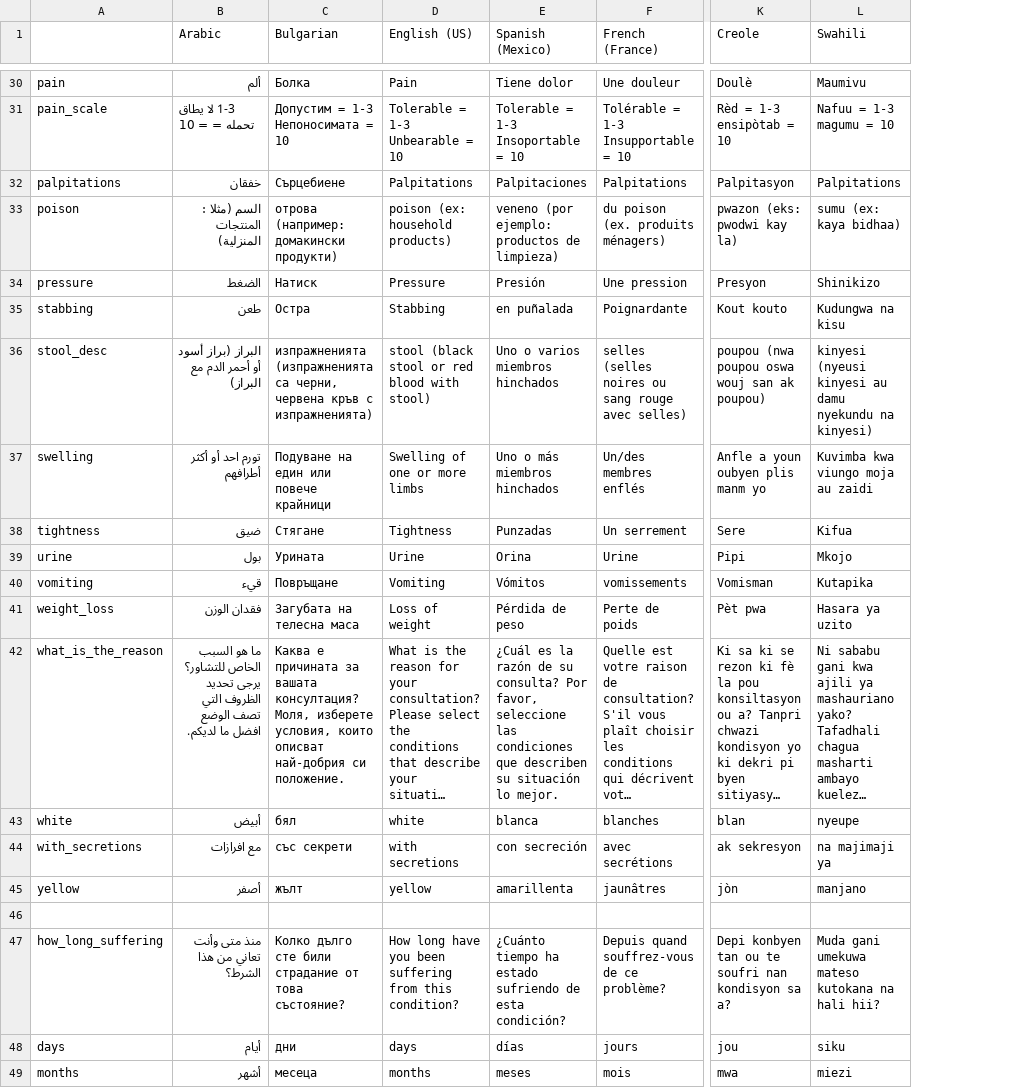
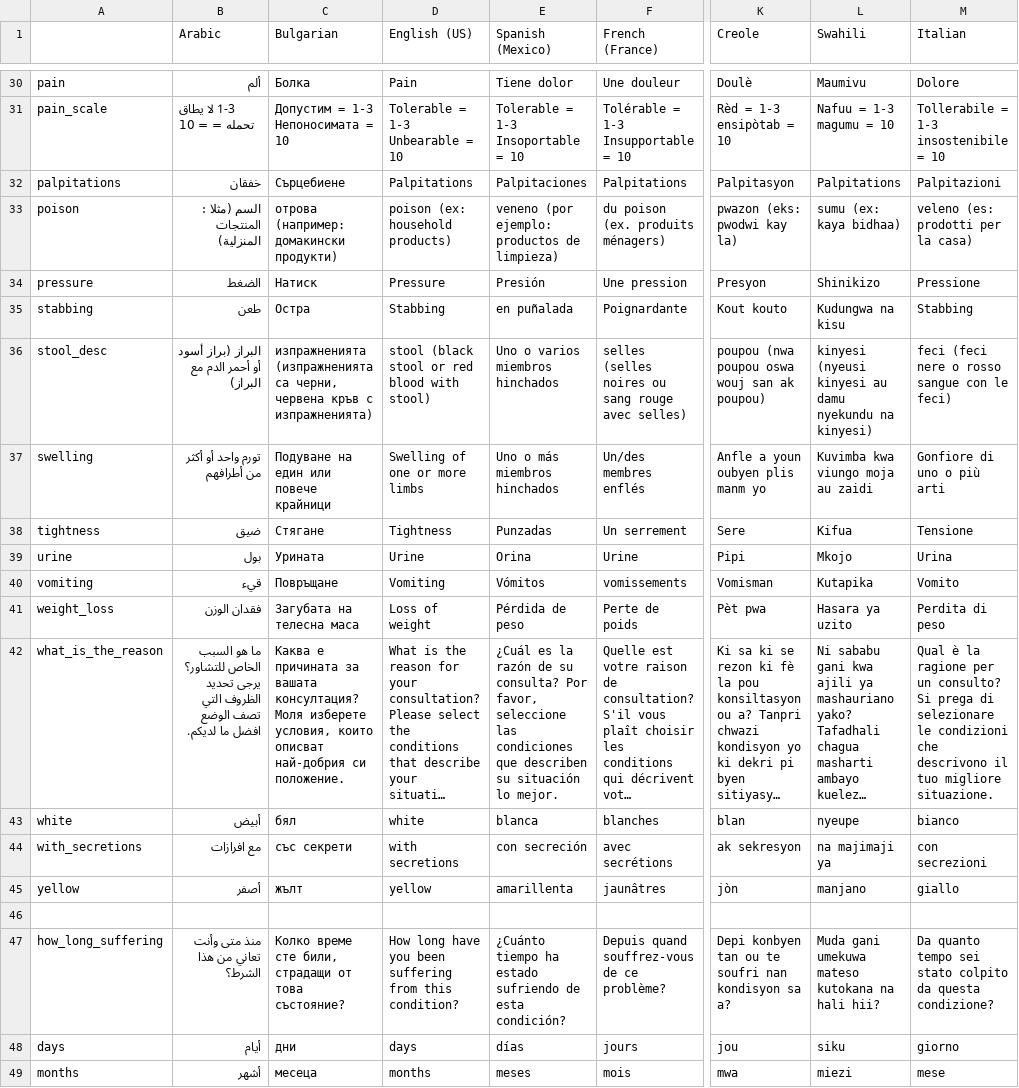
Before and after one commit to andygale/hospital_forms, a CSV file: config/locales/translations.csv, drawn as a sheet; only a part is shown, gaps mark what is left out; long unchanged cells end in …; the diff covers the shown part only; the diff names each change by its address in the sheet, - before the commit and + after, or states it on an @@ line.

Commit message:
Adding Italian

```diff
--- a/config/locales/translations.csv
+++ b/config/locales/translations.csv
+column M (Italian), rows 30-49: Dolore | Tollerabile = 1-3 insostenibile = 10 | Palpitazioni | veleno (es: prodotti per la casa) | Pressione | Stabbing | feci (feci nere o rosso sangue con le feci) | Gonfiore di uno o più arti | Tensione | Urina | Vomito | Perdita di peso | Qual è la ragione per un consulto? Si prega di selezionare le condizioni che descrivono il tuo migliore situazione. | bianco | con secrezioni | giallo |  | Da quanto tempo sei stato colpito da questa condizione? | giorno | mese
-B37 (Arabic): تورم احد أو أكثر أطرافهم
+B37 (Arabic): تورم واحد أو أكثر من أطرافهم
-C42 (Bulgarian): …вашата консултация? Моля, изберете условия,…
+C42 (Bulgarian): …вашата консултация? Моля изберете условия,…
-C47 (Bulgarian): Колко дълго сте били страдание от това…
+C47 (Bulgarian): Колко време сте били, страдащи от това…
```
Also changed, not shown: 28 edited cells elsewhere in this file, 7 other files.
